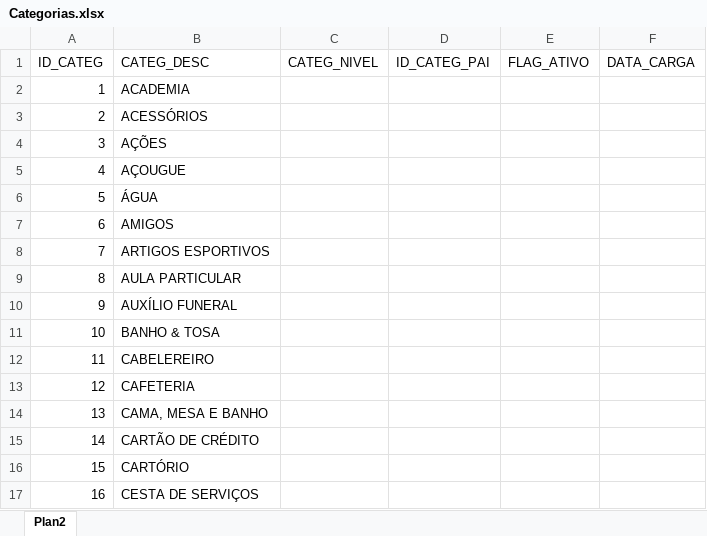
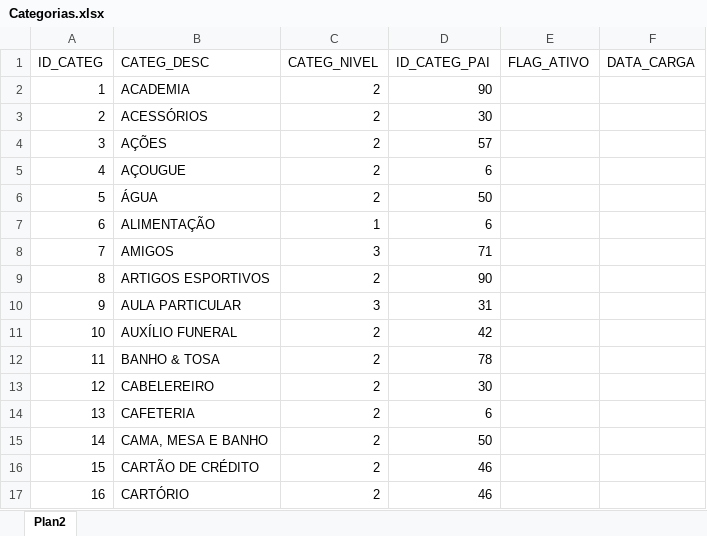
Before and after one commit to rjprojetos/my-personal-finance, an Excel workbook: _Files/Categorias.xlsx, sheet Plan2, drawn as a sheet; only a part is shown; values as stored, in another font and other column widths than the file's, no borders; the diff covers the shown part only; the diff names each change by its address in the sheet, - before the commit and + after, or states it on an @@ line.

Commit message:
Finalizado a segunda parte do pacote que carrega as Tmp´s Denormalizadas da Tabela de Lançamentos e da Tabela de CTR_MAPEIA_CATEGORIA

```diff
--- a/_Files/Categorias.xlsx (sheet Plan2)
+++ b/_Files/Categorias.xlsx (sheet Plan2)
-C2:C6 (CATEG_NIVEL): (empty)
+C2:C6 (CATEG_NIVEL): 2
-D2 (ID_CATEG_PAI): (empty)
+D2 (ID_CATEG_PAI): 90
-D3 (ID_CATEG_PAI): (empty)
+D3 (ID_CATEG_PAI): 30
-D4 (ID_CATEG_PAI): (empty)
+D4 (ID_CATEG_PAI): 57
-D5 (ID_CATEG_PAI): (empty)
+D5 (ID_CATEG_PAI): 6
-D6 (ID_CATEG_PAI): (empty)
+D6 (ID_CATEG_PAI): 50
-B7 (CATEG_DESC): AMIGOS
+B7 (CATEG_DESC): ALIMENTAÇÃO
-C7 (CATEG_NIVEL): (empty)
+C7 (CATEG_NIVEL): 1
-D7 (ID_CATEG_PAI): (empty)
+D7 (ID_CATEG_PAI): 6
-B8 (CATEG_DESC): ARTIGOS ESPORTIVOS
+B8 (CATEG_DESC): AMIGOS
-C8 (CATEG_NIVEL): (empty)
+C8 (CATEG_NIVEL): 3
-D8 (ID_CATEG_PAI): (empty)
+D8 (ID_CATEG_PAI): 71
-B9 (CATEG_DESC): AULA PARTICULAR
+B9 (CATEG_DESC): ARTIGOS ESPORTIVOS
-C9 (CATEG_NIVEL): (empty)
+C9 (CATEG_NIVEL): 2
-D9 (ID_CATEG_PAI): (empty)
+D9 (ID_CATEG_PAI): 90
-B10 (CATEG_DESC): AUXÍLIO FUNERAL
+B10 (CATEG_DESC): AULA PARTICULAR
-C10 (CATEG_NIVEL): (empty)
+C10 (CATEG_NIVEL): 3
-D10 (ID_CATEG_PAI): (empty)
+D10 (ID_CATEG_PAI): 31
-B11 (CATEG_DESC): BANHO & TOSA
+B11 (CATEG_DESC): AUXÍLIO FUNERAL
-C11:C17 (CATEG_NIVEL): (empty)
+C11:C17 (CATEG_NIVEL): 2
-D11 (ID_CATEG_PAI): (empty)
+D11 (ID_CATEG_PAI): 42
-B12 (CATEG_DESC): CABELEREIRO
+B12 (CATEG_DESC): BANHO & TOSA
-D12 (ID_CATEG_PAI): (empty)
+D12 (ID_CATEG_PAI): 78
-B13 (CATEG_DESC): CAFETERIA
+B13 (CATEG_DESC): CABELEREIRO
-D13 (ID_CATEG_PAI): (empty)
+D13 (ID_CATEG_PAI): 30
-B14 (CATEG_DESC): CAMA, MESA E BANHO
+B14 (CATEG_DESC): CAFETERIA
-D14 (ID_CATEG_PAI): (empty)
+D14 (ID_CATEG_PAI): 6
-B15 (CATEG_DESC): CARTÃO DE CRÉDITO
+B15 (CATEG_DESC): CAMA, MESA E BANHO
-D15 (ID_CATEG_PAI): (empty)
+D15 (ID_CATEG_PAI): 50
-B16 (CATEG_DESC): CARTÓRIO
+B16 (CATEG_DESC): CARTÃO DE CRÉDITO
-D16:D17 (ID_CATEG_PAI): (empty)
+D16:D17 (ID_CATEG_PAI): 46
-B17 (CATEG_DESC): CESTA DE SERVIÇOS
+B17 (CATEG_DESC): CARTÓRIO
```
Also changed, not shown: 2 added rows, 2 removed rows, 263 edited cells and cell formats elsewhere in this sheet, 12 other files.
